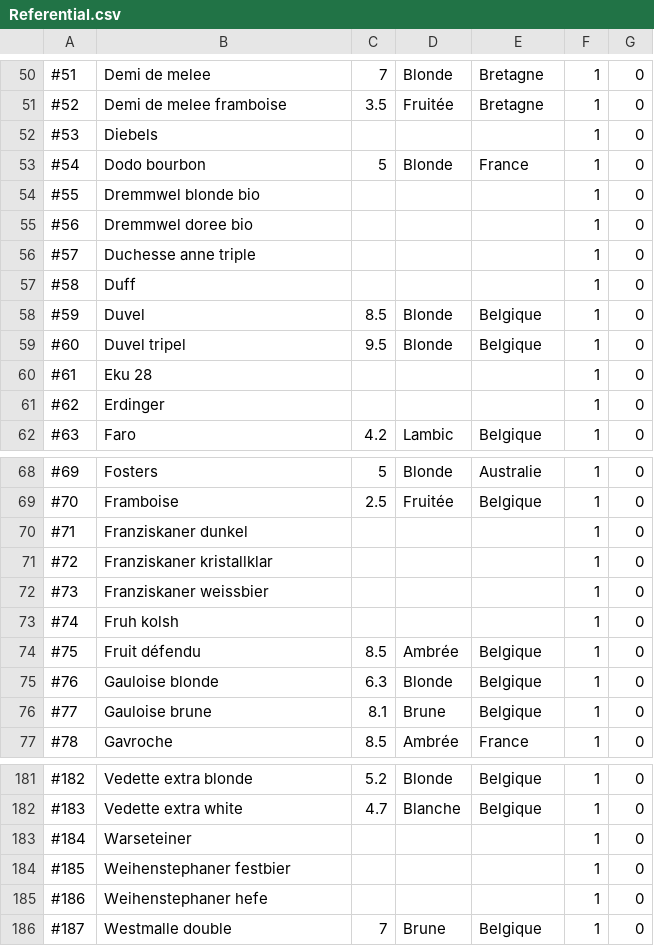
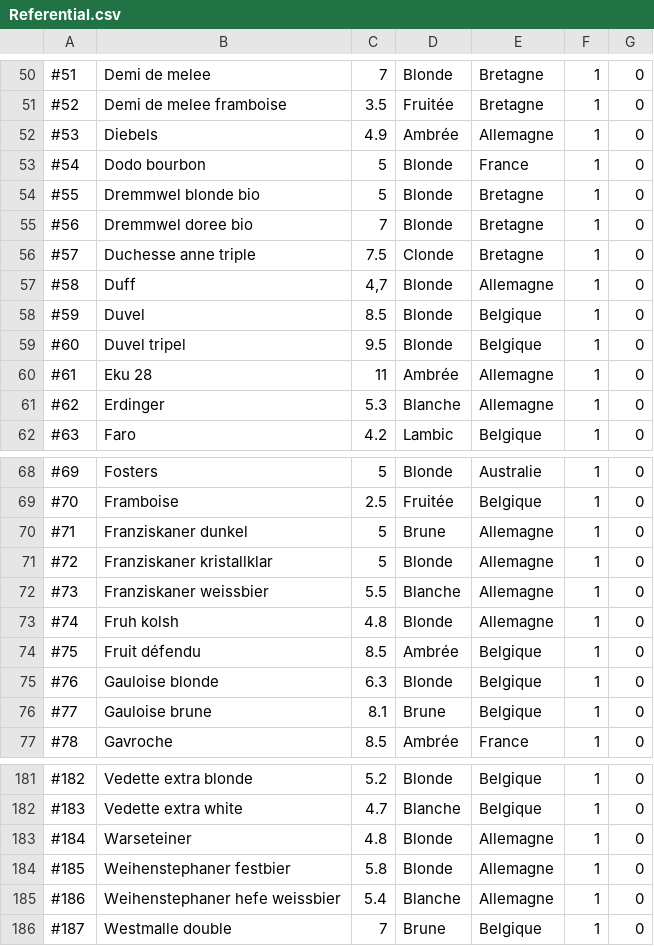
Before and after one commit to jlaloi/CaveFlo, a CSV file: Referential.csv, drawn as a sheet; only a part is shown, gaps mark what is left out; the diff covers the shown part only.

Commit message:
DB update

```diff
--- a/Referential.csv
+++ b/Referential.csv
@@ -51,12 +51,12 @@
 #52;Demi de melee framboise;3.5;Fruitée;Bretagne;1;0
-#53;Diebels;;;;1;0
+#53;Diebels;4.9;Ambrée;Allemagne;1;0
 #54;Dodo bourbon;5;Blonde;France;1;0
-#55;Dremmwel blonde bio;;;;1;0
-#56;Dremmwel doree bio;;;;1;0
-#57;Duchesse anne triple;;;;1;0
-#58;Duff;;;;1;0
+#55;Dremmwel blonde bio;5;Blonde;Bretagne;1;0
+#56;Dremmwel doree bio;7;Blonde;Bretagne;1;0
+#57;Duchesse anne triple;7.5;Clonde;Bretagne;1;0
+#58;Duff;4,7;Blonde;Allemagne;1;0
 #59;Duvel;8.5;Blonde;Belgique;1;0
 #60;Duvel tripel;9.5;Blonde;Belgique;1;0
-#61;Eku 28;;;;1;0
-#62;Erdinger;;;;1;0
+#61;Eku 28;11;Ambrée;Allemagne;1;0
+#62;Erdinger;5.3;Blanche;Allemagne;1;0
 #63;Faro;4.2;Lambic;Belgique;1;0
@@ -69,6 +69,6 @@
 #70;Framboise;2.5;Fruitée;Belgique;1;0
-#71;Franziskaner dunkel;;;;1;0
-#72;Franziskaner kristallklar;;;;1;0
-#73;Franziskaner weissbier;;;;1;0
-#74;Fruh kolsh;;;;1;0
+#71;Franziskaner dunkel;5;Brune;Allemagne;1;0
+#72;Franziskaner kristallklar;5;Blonde;Allemagne;1;0
+#73;Franziskaner weissbier;5.5;Blanche;Allemagne;1;0
+#74;Fruh kolsh;4.8;Blonde;Allemagne;1;0
 #75;Fruit défendu;8.5;Ambrée;Belgique;1;0
@@ -182,5 +182,5 @@
 #183;Vedette extra white;4.7;Blanche;Belgique;1;0
-#184;Warseteiner;;;;1;0
-#185;Weihenstephaner festbier;;;;1;0
-#186;Weihenstephaner hefe;;;;1;0
+#184;Warseteiner;4.8;Blonde;Allemagne;1;0
+#185;Weihenstephaner festbier;5.8;Blonde;Allemagne;1;0
+#186;Weihenstephaner hefe weissbier;5.4;Blanche;Allemagne;1;0
 #187;Westmalle double;7;Brune;Belgique;1;0
```
Also changed, not shown: 39 edited cells elsewhere in this file.
